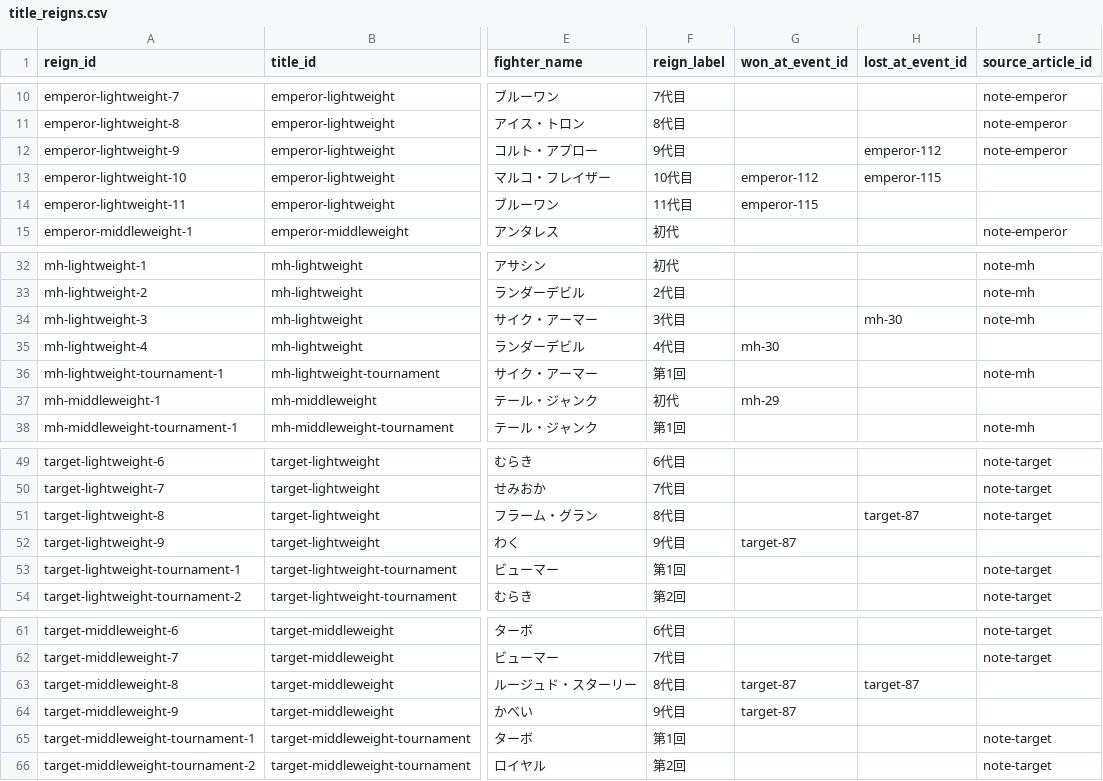
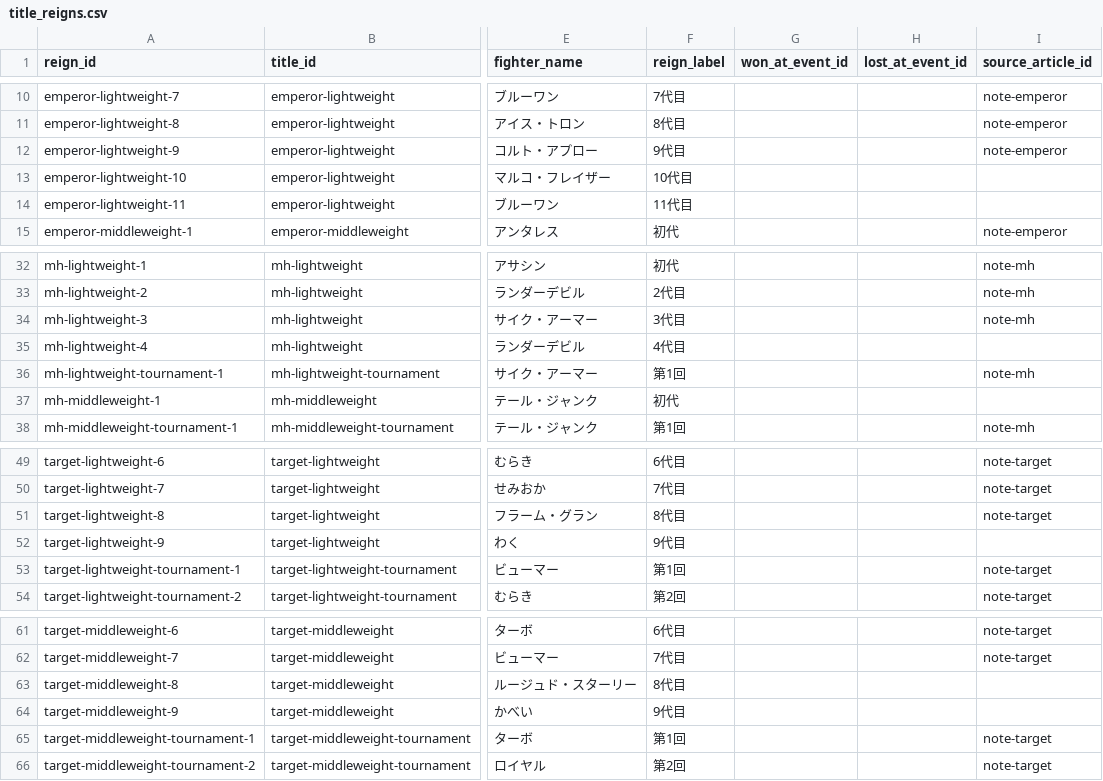
Before and after one commit to takano32/arakaku, a CSV file: data-src/title_reigns.csv, drawn as a sheet; only a part is shown, gaps mark what is left out; the diff names each change by its address in the sheet, - before the commit and + after, or states it on an @@ line.

```diff
--- a/data-src/title_reigns.csv
+++ b/data-src/title_reigns.csv
-H12 (lost_at_event_id): emperor-112
+H12 (lost_at_event_id): (empty)
-G13 (won_at_event_id): emperor-112
+G13 (won_at_event_id): (empty)
-H13 (lost_at_event_id): emperor-115
+H13 (lost_at_event_id): (empty)
-G14 (won_at_event_id): emperor-115
+G14 (won_at_event_id): (empty)
-H34 (lost_at_event_id): mh-30
+H34 (lost_at_event_id): (empty)
-G35 (won_at_event_id): mh-30
+G35 (won_at_event_id): (empty)
-G37 (won_at_event_id): mh-29
+G37 (won_at_event_id): (empty)
-H51 (lost_at_event_id): target-87
+H51 (lost_at_event_id): (empty)
-G52 (won_at_event_id): target-87
+G52 (won_at_event_id): (empty)
-G63:G64 (won_at_event_id): target-87
+G63:G64 (won_at_event_id): (empty)
-H63 (lost_at_event_id): target-87
+H63 (lost_at_event_id): (empty)
```
Also changed, not shown: data-src/bouts.csv.
